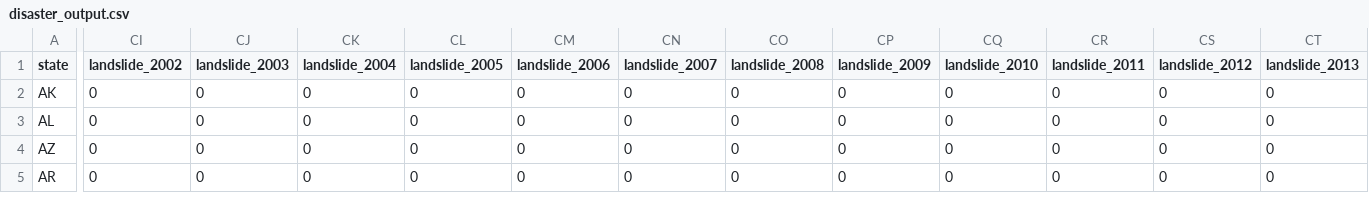
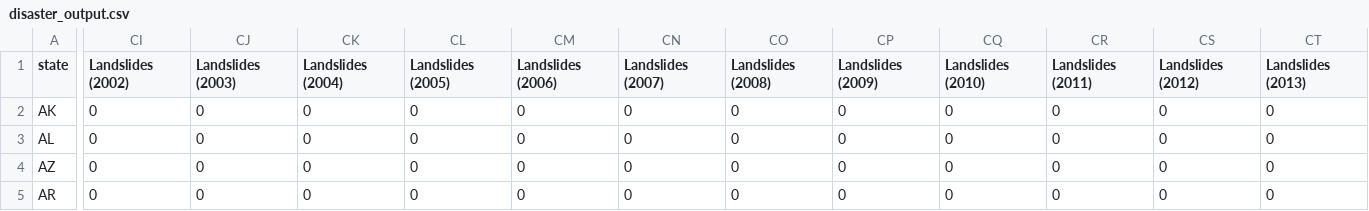
Before and after one commit to km4358/575_Project, a CSV file: data/disaster_output.csv, drawn as a sheet; only a part is shown, gaps mark what is left out; the diff covers the shown part only; the diff names each change by its address in the sheet, - before the commit and + after, or states it on an @@ line.

```diff
--- a/data/disaster_output.csv
+++ b/data/disaster_output.csv
-CI1: landslide_2002
+CI1: Landslides (2002)
-CJ1: landslide_2003
+CJ1: Landslides (2003)
-CK1: landslide_2004
+CK1: Landslides (2004)
-CL1: landslide_2005
+CL1: Landslides (2005)
-CM1: landslide_2006
+CM1: Landslides (2006)
-CN1: landslide_2007
+CN1: Landslides (2007)
-CO1: landslide_2008
+CO1: Landslides (2008)
-CP1: landslide_2009
+CP1: Landslides (2009)
-CQ1: landslide_2010
+CQ1: Landslides (2010)
-CR1: landslide_2011
+CR1: Landslides (2011)
-CS1: landslide_2012
+CS1: Landslides (2012)
-CT1: landslide_2013
+CT1: Landslides (2013)
```
Also changed, not shown: 22 edited cells elsewhere in this file, 1 other file.
